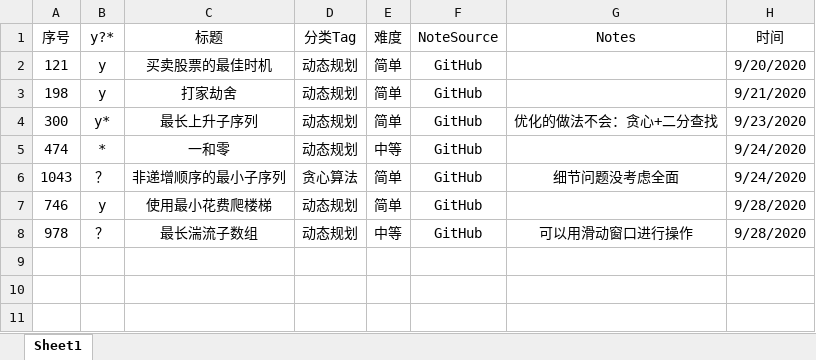
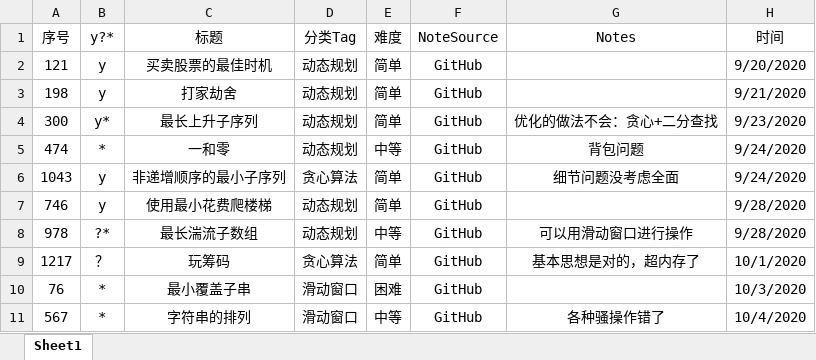
Before and after one commit to jky1931668364/Leetcode, an Excel workbook: LeetCode.xlsx, sheet Sheet1, drawn as a sheet; values as stored, in another font and other column widths than the file's, no borders; the diff names each change by its address in the sheet, - before the commit and + after, or states it on an @@ line.

```diff
--- a/LeetCode.xlsx (sheet Sheet1)
+++ b/LeetCode.xlsx (sheet Sheet1)
-G5 (Notes): (empty)
+G5 (Notes): 背包问题
-B6 (y?*): ？
+B6 (y?*): y
-B8 (y?*): ？
+B8 (y?*): ?*
+row 9: 1217 | ？ | 玩筹码 | 贪心算法 | 简单 | GitHub | 基本思想是对的，超内存了 | 10/1/2020
+row 10: 76 | * | 最小覆盖子串 | 滑动窗口 | 困难 | GitHub |  | 10/3/2020
+row 11: 567 | * | 字符串的排列 | 滑动窗口 | 中等 | GitHub | 各种骚操作错了 | 10/4/2020
```
Also changed, not shown: 4 other files.
